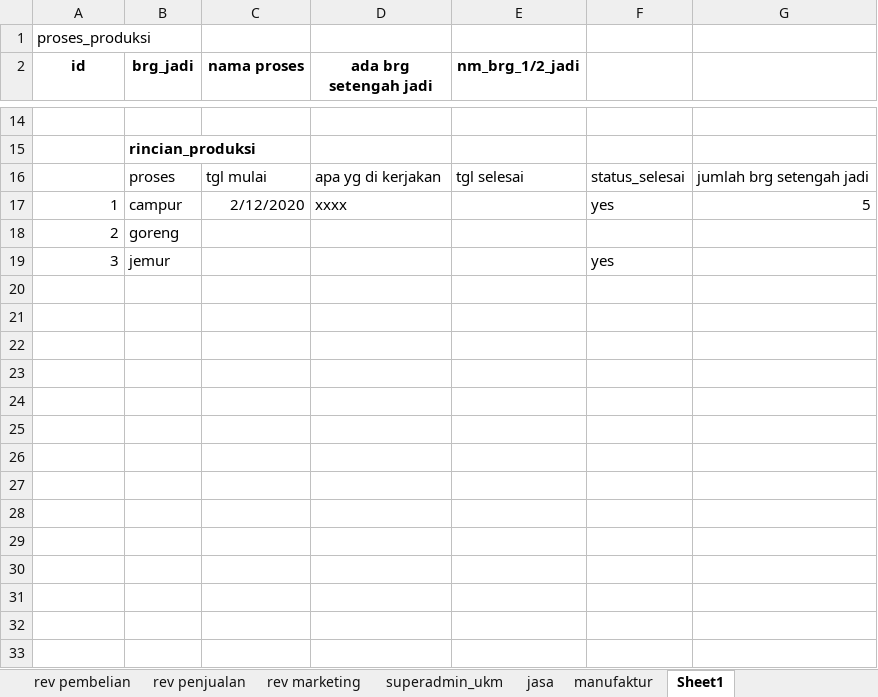
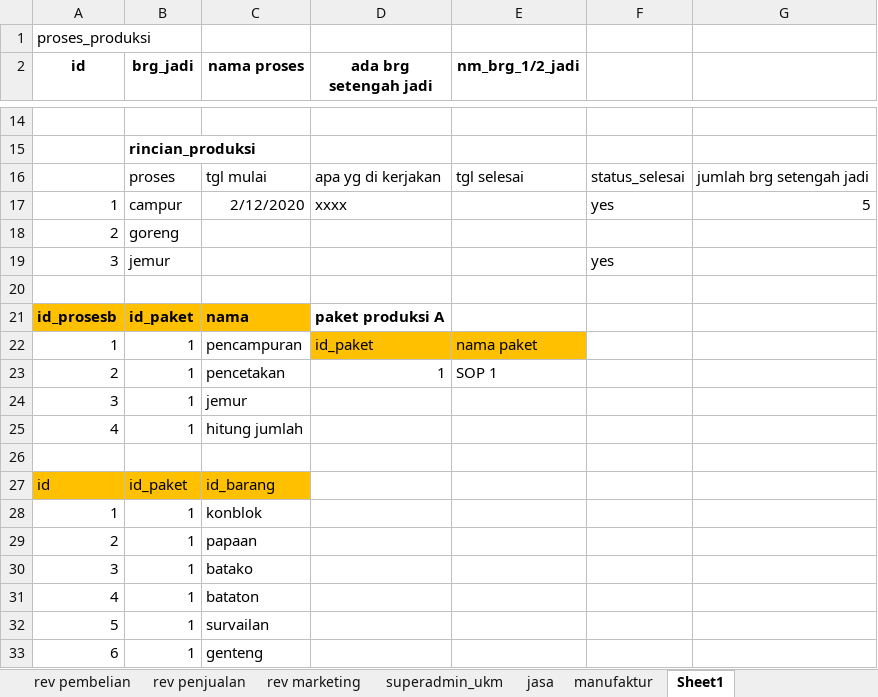
Before and after one commit to mastermanagements/New31SIM11, an Excel workbook: Documen Aturusaha/Revisi/daftar tabel revisi.xlsx, sheet Sheet1, drawn as a sheet; only a part is shown, gaps mark what is left out; values as stored, in another font and other column widths than the file's, no borders; the diff names each change by its address in the sheet, - before the commit and + after, or states it on an @@ line.

```diff
--- a/Documen Aturusaha/Revisi/daftar tabel revisi.xlsx (sheet Sheet1)
+++ b/Documen Aturusaha/Revisi/daftar tabel revisi.xlsx (sheet Sheet1)
+row 20: (empty)
+row 21: id_prosesb | id_paket | nama | paket produksi A
+row 22: 1 | 1 | pencampuran | id_paket | nama paket
+row 23: 2 | 1 | pencetakan | 1 | SOP 1
+row 24: 3 | 1 | jemur
+row 25: 4 | 1 | hitung jumlah
+row 26: (empty)
+row 27: id | id_paket | id_barang
+row 28: 1 | 1 | konblok
+row 29: 2 | 1 | papaan
+row 30: 3 | 1 | batako
+row 31: 4 | 1 | bataton
+row 32: 5 | 1 | survailan
+row 33: 6 | 1 | genteng
```
Also changed, not shown: sheet manufaktur, sheet rev pembelian, 1 other file.
